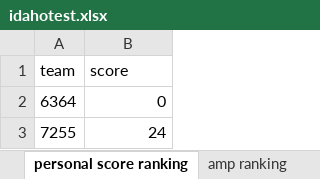
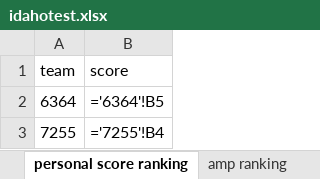
Before and after one commit to Elly436/frc_scouting_app, an Excel workbook: qrDecoder/idahotest.xlsx, sheet personal score ranking, drawn as a sheet; values as stored, in another font and other column widths than the file's, no borders; formulas without a stored value are shown as written; the diff names each change by its address in the sheet, - before the commit and + after, or states it on an @@ line.

```diff
--- a/qrDecoder/idahotest.xlsx (sheet personal score ranking)
+++ b/qrDecoder/idahotest.xlsx (sheet personal score ranking)
-B2 (score): 0
+B2 (score): ='6364'!B5
-B3 (score): 24
+B3 (score): ='7255'!B4
```
Also changed, not shown: sheet 7255, sheet 6364, sheet amp ranking, sheet speaker ranking, 18 other files.
